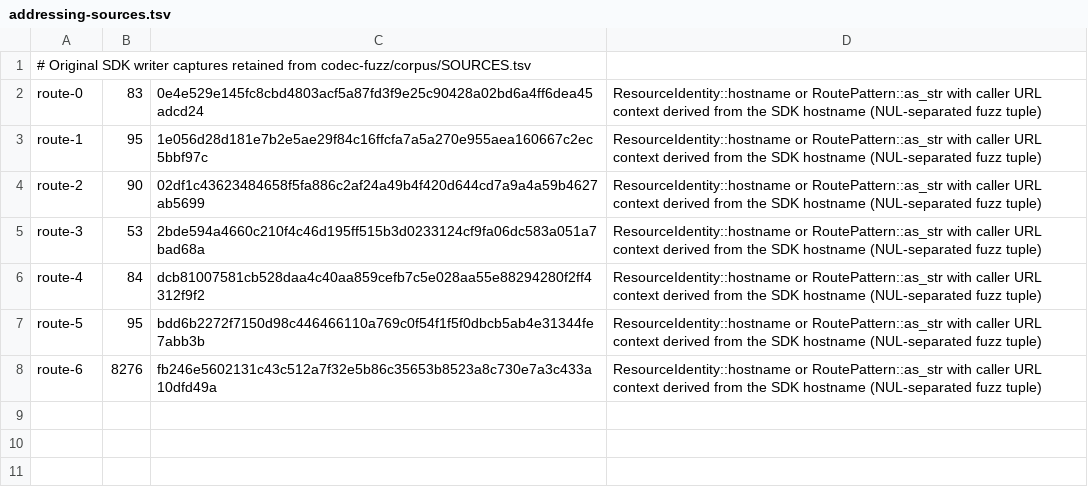
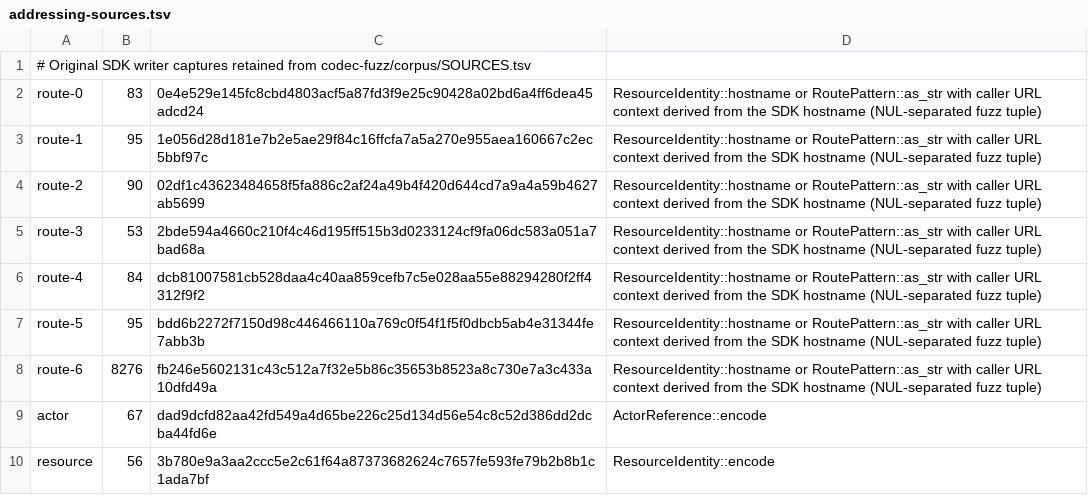
Before and after one commit to acyclic-labs/sdk, a TSV file: rust/crates/auth/fuzz/corpus/addressing-sources.tsv, drawn as a sheet; the diff names each change by its address in the sheet, - before the commit and + after, or states it on an @@ line.

```diff
--- a/rust/crates/auth/fuzz/corpus/addressing-sources.tsv
+++ b/rust/crates/auth/fuzz/corpus/addressing-sources.tsv
+row 9: actor | 67 | dad9dcfd82aa42fd549a4d65be226c25d134d56e54c8c52d386dd2dcba44fd6e | ActorReference::encode
+row 10: resource | 56 | 3b780e9a3aa2ccc5e2c61f64a87373682624c7657fe593fe79b2b8b1c1ada7bf | ResourceIdentity::encode
```
Also changed, not shown: 7 other files.
